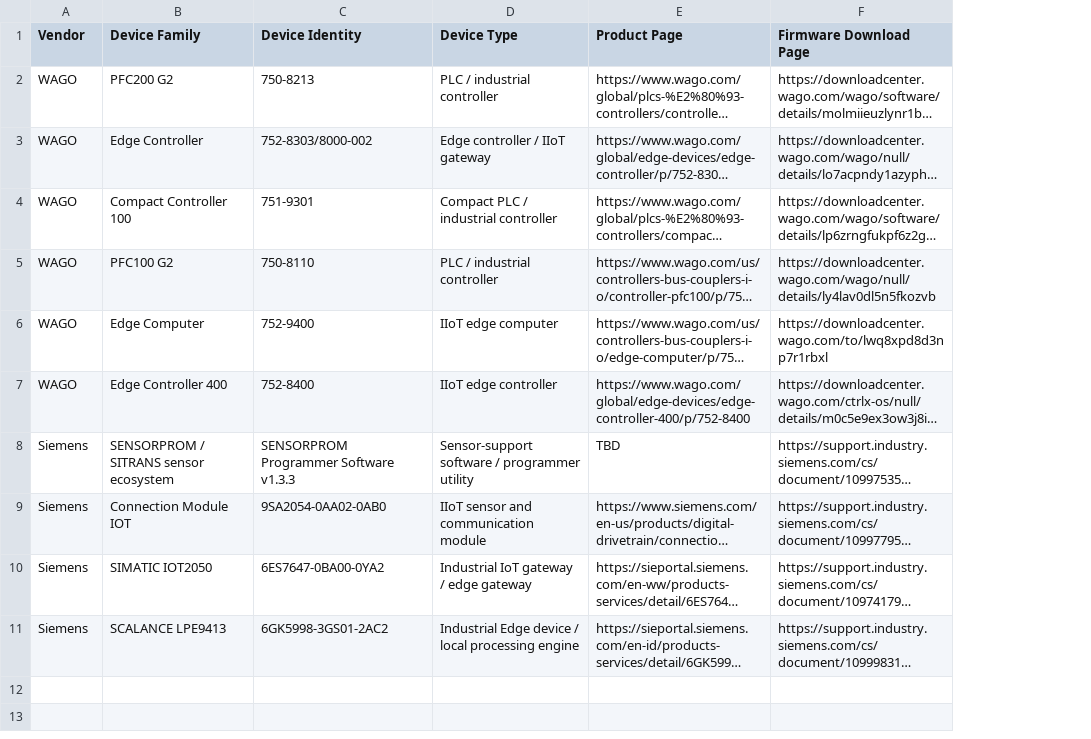
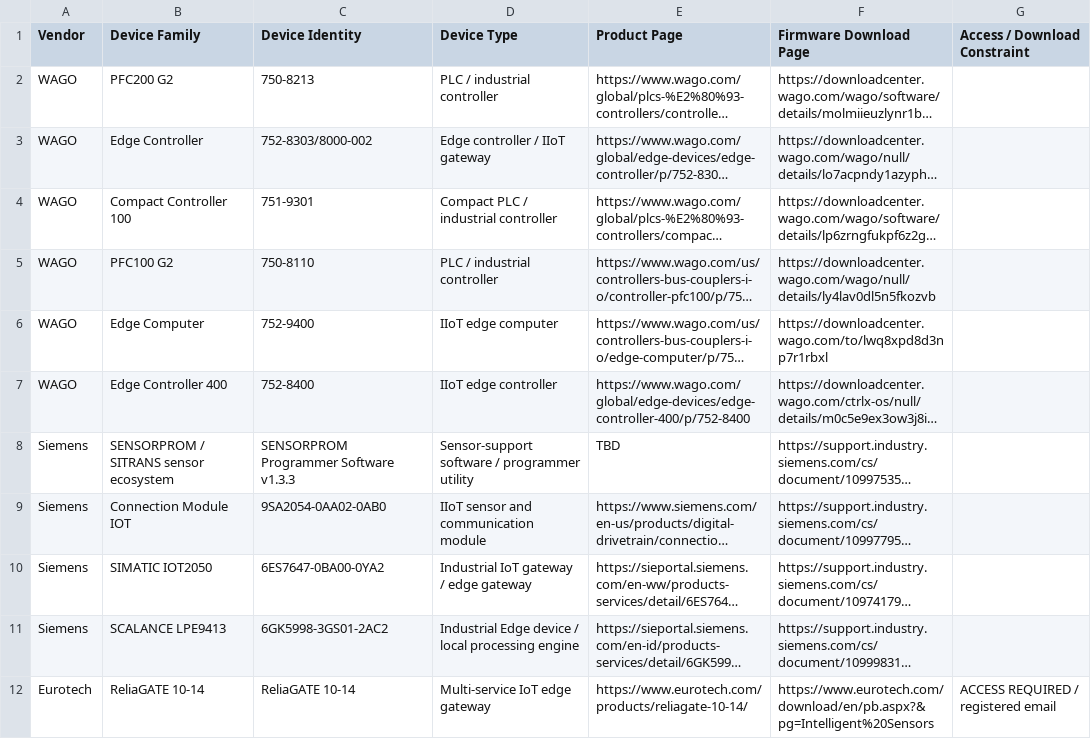
Before and after one commit to fhashmat/industrial-iot-supply-chain, a CSV file: data/set_a/set_a_devices.csv, drawn as a sheet; long unchanged cells end in …; the diff names each change by its address in the sheet, - before the commit and + after, or states it on an @@ line.

Commit message:
Add Eurotech ReliaGATE Set A device entry

```diff
--- a/data/set_a/set_a_devices.csv
+++ b/data/set_a/set_a_devices.csv
+column G (Access / Download Constraint), empty
+row 12: Eurotech | ReliaGATE 10-14 | ReliaGATE 10-14 | Multi-service IoT edge gateway | https://www.eurotech.com/products/reliagate-10-14/ | https://www.eurotech.com/download/en/pb.aspx?&pg=Intelligent%20Sensors | ACCESS REQUIRED / registered email
```
